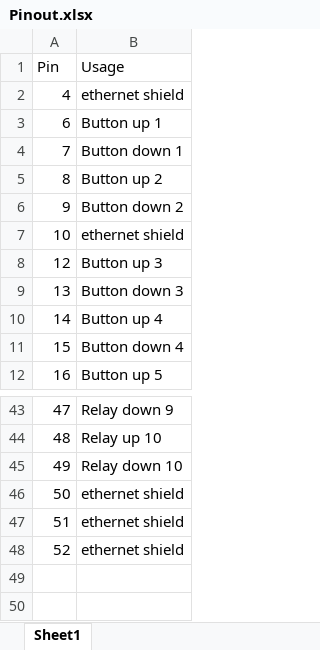
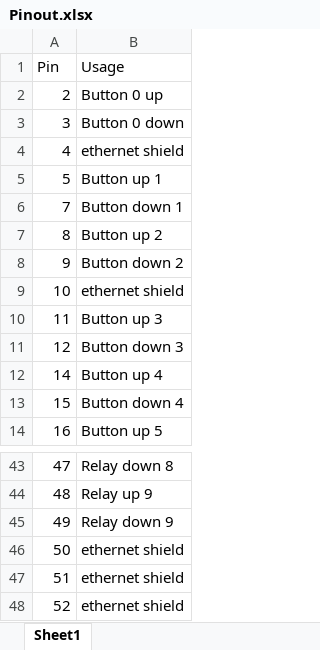
Before and after one commit to ptmouly/arduino_shutter, an Excel workbook: Pinout.xlsx, sheet Sheet1, drawn as a sheet; only a part is shown, gaps mark what is left out; values as stored, in another font and other column widths than the file's, no borders; removed rows and columns are numbered as before the commit, all else as after; the diff covers the shown part only; the diff names each change by its address in the sheet, - before the commit and + after, or states it on an @@ line.

Commit message:
useless pinout deleted
Pinout.xlsx changed to actual data

```diff
--- a/Pinout.xlsx (sheet Sheet1)
+++ b/Pinout.xlsx (sheet Sheet1)
+row 2: 2 | Button 0 up
+row 3: 3 | Button 0 down
-A5 (Pin): 6
+A5 (Pin): 5
+row 10: 11 | Button up 3
-B11 (Usage): Button up 3
+B11 (Usage): Button down 3
-row 9: 13 | Button down 3
-B43 (Usage): Relay down 9
+B43 (Usage): Relay down 8
-B44 (Usage): Relay up 10
+B44 (Usage): Relay up 9
-B45 (Usage): Relay down 10
+B45 (Usage): Relay down 9
```
Also changed, not shown: 2 removed rows and 25 edited cells elsewhere in this sheet, 1 other file.
